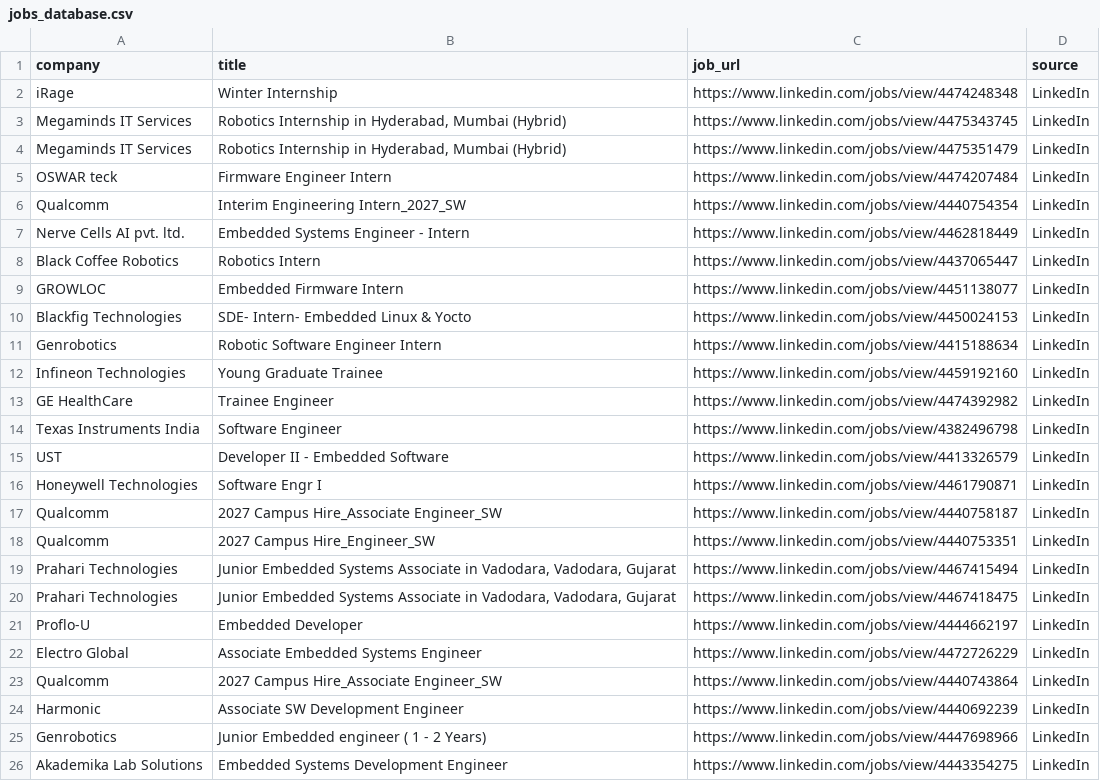
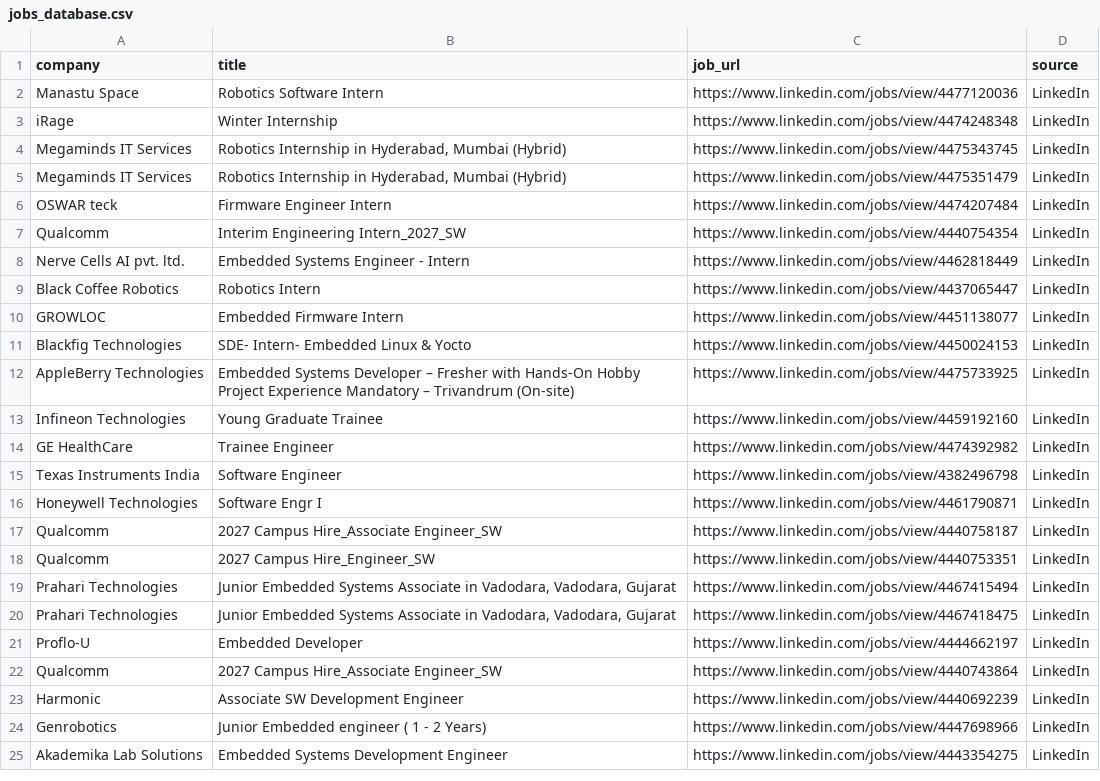
Before and after one commit to ashu304-ops/jobtracking, a CSV file: applications/jobs_database.csv, drawn as a sheet; removed rows and columns are numbered as before the commit, all else as after; the diff names each change by its address in the sheet, - before the commit and + after, or states it on an @@ line.

```diff
--- a/applications/jobs_database.csv
+++ b/applications/jobs_database.csv
+row 2: Manastu Space | Robotics Software Intern | https://www.linkedin.com/jobs/view/4477120036 | LinkedIn
-row 11: Genrobotics | Robotic Software Engineer Intern | https://www.linkedin.com/jobs/view/4415188634 | LinkedIn
+row 12: AppleBerry Technologies | Embedded Systems Developer – Fresher with Hands-On Hobby Project Experience Mandatory – Trivandrum (On-site) | https://www.linkedin.com/jobs/view/4475733925 | LinkedIn
-row 15: UST | Developer II - Embedded Software | https://www.linkedin.com/jobs/view/4413326579 | LinkedIn
-row 22: Electro Global | Associate Embedded Systems Engineer | https://www.linkedin.com/jobs/view/4472726229 | LinkedIn
```
